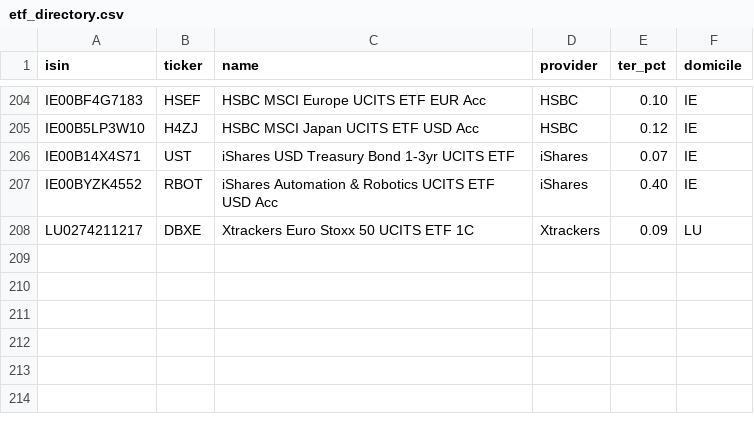
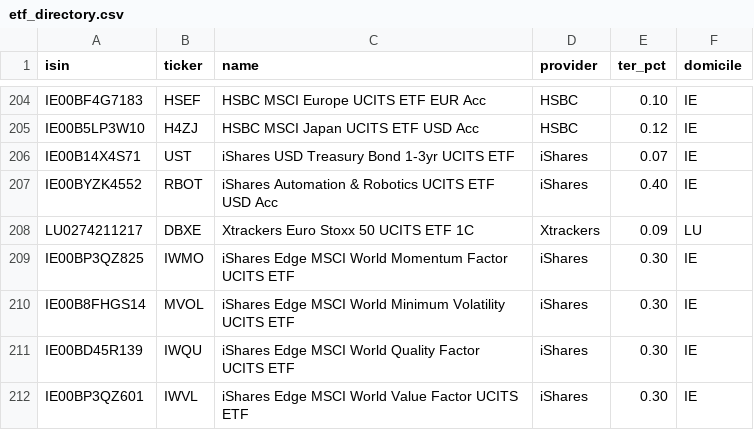
Before and after one commit to lorenzocasalini90-creator/etf-xray-engine, a CSV file: src/dashboard/data/etf_directory.csv, drawn as a sheet; only a part is shown, gaps mark what is left out; the diff names each change by its address in the sheet, - before the commit and + after, or states it on an @@ line.

```diff
--- a/src/dashboard/data/etf_directory.csv
+++ b/src/dashboard/data/etf_directory.csv
+row 209: IE00BP3QZ825 | IWMO | iShares Edge MSCI World Momentum Factor UCITS ETF | iShares | 0.30 | IE
+row 210: IE00B8FHGS14 | MVOL | iShares Edge MSCI World Minimum Volatility UCITS ETF | iShares | 0.30 | IE
+row 211: IE00BD45R139 | IWQU | iShares Edge MSCI World Quality Factor UCITS ETF | iShares | 0.30 | IE
+row 212: IE00BP3QZ601 | IWVL | iShares Edge MSCI World Value Factor UCITS ETF | iShares | 0.30 | IE
```
Also changed, not shown: 2 other files.
